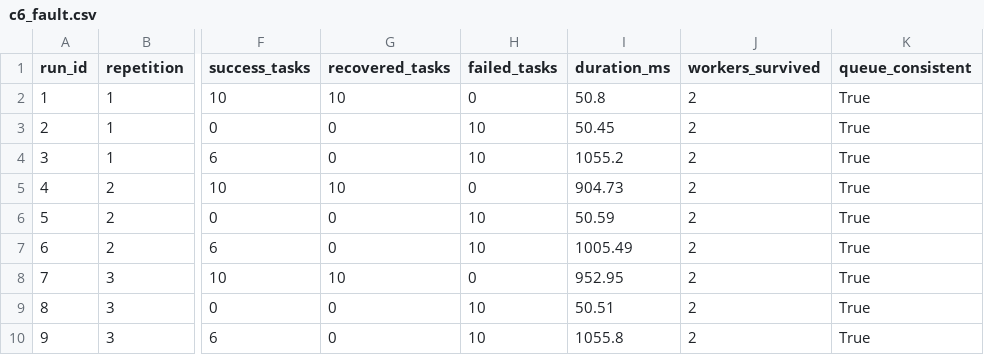
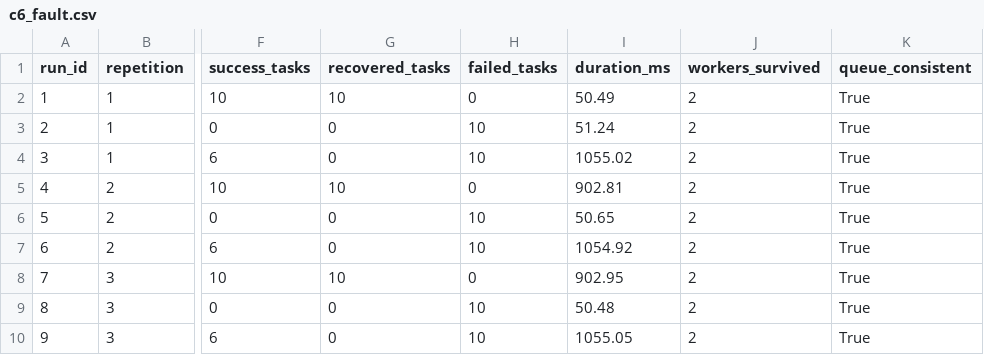
Before and after one commit to BrunoSaintClair/Atv2-SO-BrunoSaintClair-JoseCerqueira, a CSV file: results/csv/c6_fault.csv, drawn as a sheet; only a part is shown, gaps mark what is left out; the diff names each change by its address in the sheet, - before the commit and + after, or states it on an @@ line.

```diff
--- a/results/csv/c6_fault.csv
+++ b/results/csv/c6_fault.csv
-I2 (duration_ms): 50.8
+I2 (duration_ms): 50.49
-I3 (duration_ms): 50.45
+I3 (duration_ms): 51.24
-I4 (duration_ms): 1055.2
+I4 (duration_ms): 1055.02
-I5 (duration_ms): 904.73
+I5 (duration_ms): 902.81
-I6 (duration_ms): 50.59
+I6 (duration_ms): 50.65
-I7 (duration_ms): 1005.49
+I7 (duration_ms): 1054.92
-I8 (duration_ms): 952.95
+I8 (duration_ms): 902.95
-I9 (duration_ms): 50.51
+I9 (duration_ms): 50.48
-I10 (duration_ms): 1055.8
+I10 (duration_ms): 1055.05
```
Also changed, not shown: results/csv/c1_c2_storage.csv, results/csv/c1_c2_storage_samples.csv, 34 other files.
